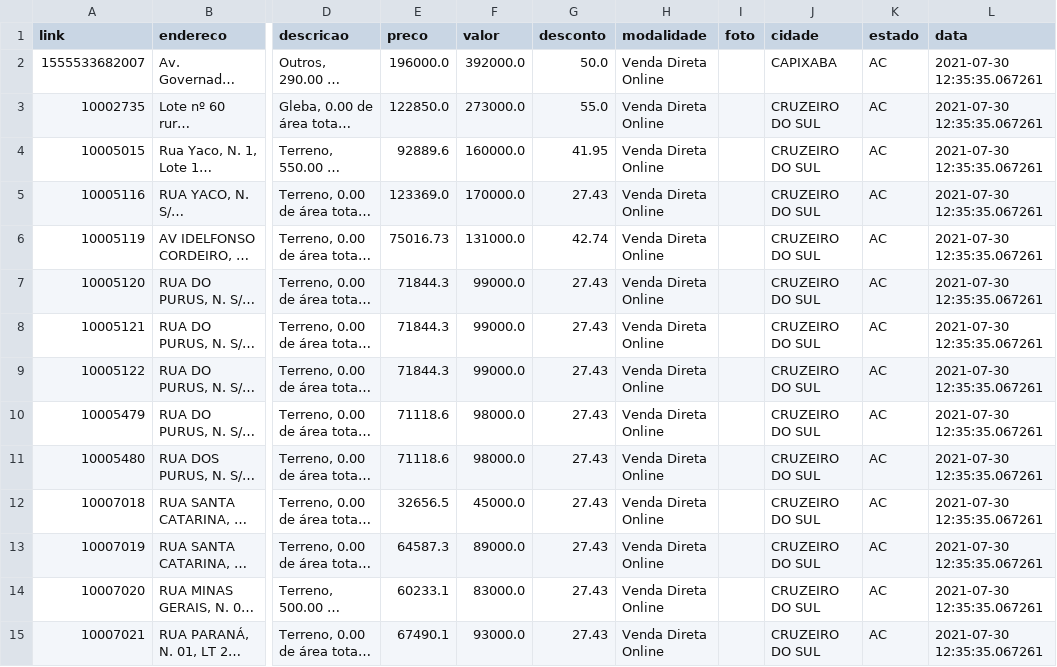
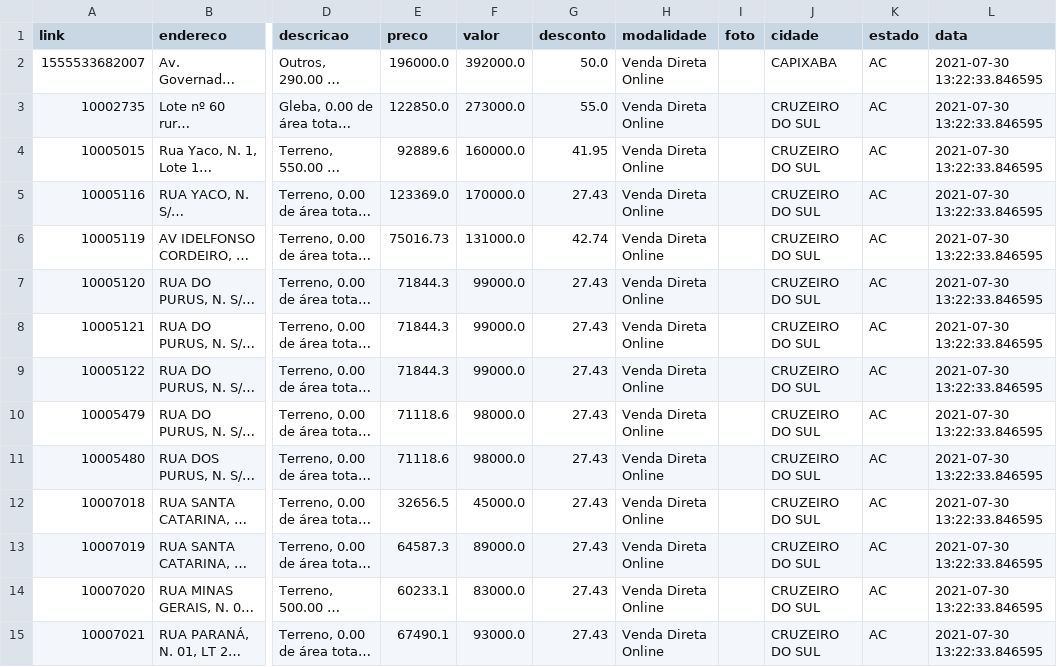
Before and after one commit to franklinbaldo/caixaaberta, a CSV file: data/imoveis_AC.csv, drawn as a sheet; only a part is shown, gaps mark what is left out; long unchanged cells end in …; the diff covers the shown part only; the diff names each change by its address in the sheet, - before the commit and + after, or states it on an @@ line.

```diff
--- a/data/imoveis_AC.csv
+++ b/data/imoveis_AC.csv
-L2:L15 (data): 2021-07-30 12:35:35.067261
+L2:L15 (data): 2021-07-30 13:22:33.846595
```
Also changed, not shown: 54 edited cells elsewhere in this file, data/imoveis_AL.csv, data/imoveis_AM.csv, 25 other files.
